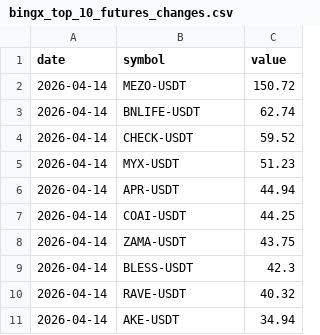
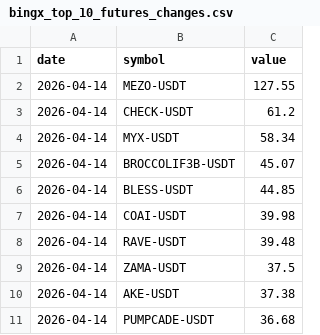
Before and after one commit to Ledrec/Bot, a CSV file: bingx_top_10_futures_changes.csv, drawn as a sheet.

```diff
--- a/bingx_top_10_futures_changes.csv
+++ b/bingx_top_10_futures_changes.csv
@@ -1,11 +1,11 @@
 date,symbol,value
-2026-04-14,MEZO-USDT,150.72
-2026-04-14,BNLIFE-USDT,62.74
-2026-04-14,CHECK-USDT,59.52
-2026-04-14,MYX-USDT,51.23
-2026-04-14,APR-USDT,44.94
-2026-04-14,COAI-USDT,44.25
-2026-04-14,ZAMA-USDT,43.75
-2026-04-14,BLESS-USDT,42.3
-2026-04-14,RAVE-USDT,40.32
-2026-04-14,AKE-USDT,34.94
+2026-04-14,MEZO-USDT,127.55
+2026-04-14,CHECK-USDT,61.2
+2026-04-14,MYX-USDT,58.34
+2026-04-14,BROCCOLIF3B-USDT,45.07
+2026-04-14,BLESS-USDT,44.85
+2026-04-14,COAI-USDT,39.98
+2026-04-14,RAVE-USDT,39.48
+2026-04-14,ZAMA-USDT,37.5
+2026-04-14,AKE-USDT,37.38
+2026-04-14,PUMPCADE-USDT,36.68
```
